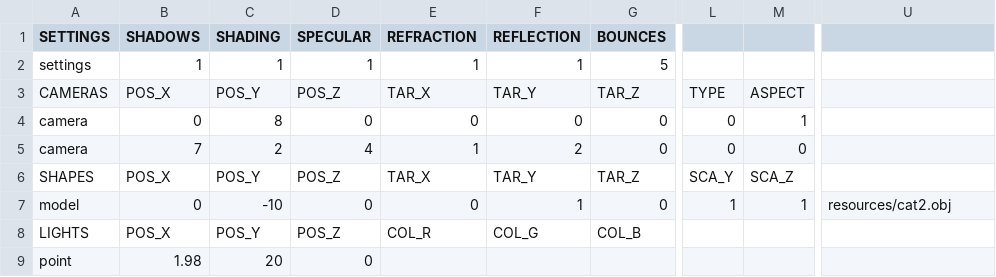
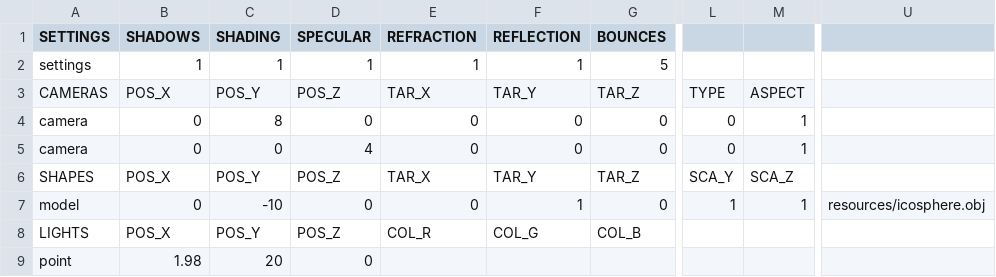
Before and after one commit to rasmusjaa/rt, a CSV file: resources/scene5.csv (was resources/scene4.csv), drawn as a sheet; only a part is shown, gaps mark what is left out; the diff names each change by its address in the sheet, - before the commit and + after, or states it on an @@ line.

Commit message:
fixed bounding box and added fifth test scene to leave scene4 for cat

```diff
--- a/resources/scene4.csv
+++ b/resources/scene5.csv
-B5 (SHADOWS): 7
+B5 (SHADOWS): 0
-C5 (SHADING): 2
+C5 (SHADING): 0
-E5 (REFRACTION): 1
+E5 (REFRACTION): 0
-F5 (REFLECTION): 2
+F5 (REFLECTION): 0
-M5: 0
+M5: 1
-U7: resources/cat2.obj
+U7: resources/icosphere.obj
```
Also changed, not shown: 3 other files.
